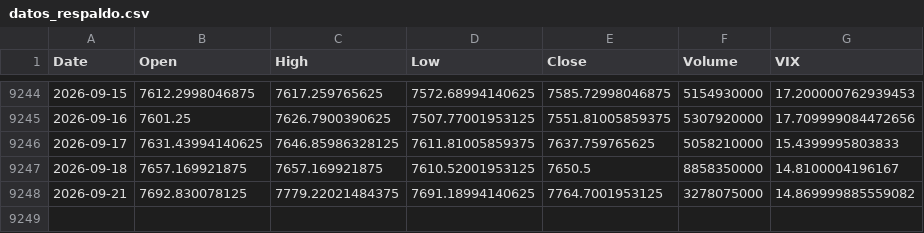
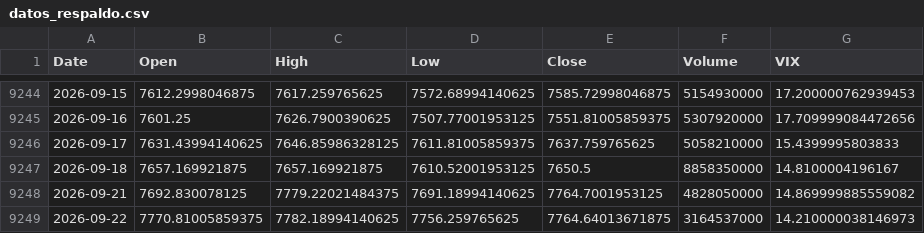
Before and after one commit to crismate123/Volatitlan, a CSV file: datos_respaldo.csv, drawn as a sheet; only a part is shown, gaps mark what is left out.

```diff
--- a/datos_respaldo.csv
+++ b/datos_respaldo.csv
@@ -9247,2 +9247,3 @@ Date,Open,High,Low,Close,Volume,VIX
 2026-09-18,7657.169921875,7657.169921875,7610.52001953125,7650.5,8858350000,14.8100004196167
-2026-09-21,7692.830078125,7779.22021484375,7691.18994140625,7764.7001953125,3278075000,14.869999885559082
+2026-09-21,7692.830078125,7779.22021484375,7691.18994140625,7764.7001953125,4828050000,14.869999885559082
+2026-09-22,7770.81005859375,7782.18994140625,7756.259765625,7764.64013671875,3164537000,14.210000038146973
```
